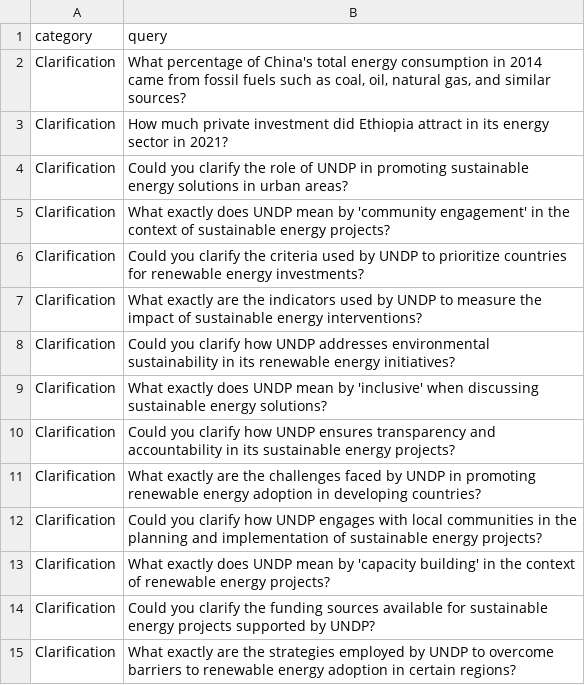
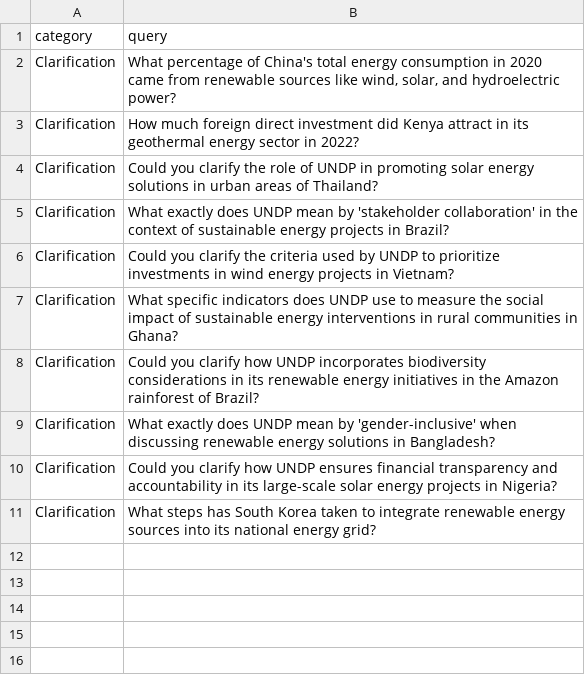
Before and after one commit to UNDP-Data/dsc-sea-ai-api, a CSV file: testing/queries/clarification.csv, drawn as a sheet.

```diff
--- a/testing/queries/clarification.csv
+++ b/testing/queries/clarification.csv
@@ -1,15 +1,11 @@
 category,query
-Clarification, "What percentage of China's total energy consumption in 2014 came from fossil fuels such as coal, oil, natural gas, and similar sources?"
-Clarification, "How much private investment did Ethiopia attract in its energy sector in 2021?"
-Clarification,"Could you clarify the role of UNDP in promoting sustainable energy solutions in urban areas?"
-Clarification,"What exactly does UNDP mean by 'community engagement' in the context of sustainable energy projects?"
-Clarification,"Could you clarify the criteria used by UNDP to prioritize countries for renewable energy investments?"
-Clarification,"What exactly are the indicators used by UNDP to measure the impact of sustainable energy interventions?"
-Clarification,"Could you clarify how UNDP addresses environmental sustainability in its renewable energy initiatives?"
-Clarification,"What exactly does UNDP mean by 'inclusive' when discussing sustainable energy solutions?"
-Clarification,"Could you clarify how UNDP ensures transparency and accountability in its sustainable energy projects?"
-Clarification,"What exactly are the challenges faced by UNDP in promoting renewable energy adoption in developing countries?"
-Clarification,"Could you clarify how UNDP engages with local communities in the planning and implementation of sustainable energy projects?"
-Clarification,"What exactly does UNDP mean by 'capacity building' in the context of renewable energy projects?"
-Clarification,"Could you clarify the funding sources available for sustainable energy projects supported by UNDP?"
-Clarification,"What exactly are the strategies employed by UNDP to overcome barriers to renewable energy adoption in certain regions?"
+Clarification,"What percentage of China's total energy consumption in 2020 came from renewable sources like wind, solar, and hydroelectric power?"
+Clarification,"How much foreign direct investment did Kenya attract in its geothermal energy sector in 2022?"
+Clarification,"Could you clarify the role of UNDP in promoting solar energy solutions in urban areas of Thailand?"
+Clarification,"What exactly does UNDP mean by 'stakeholder collaboration' in the context of sustainable energy projects in Brazil?"
+Clarification,"Could you clarify the criteria used by UNDP to prioritize investments in wind energy projects in Vietnam?"
+Clarification,"What specific indicators does UNDP use to measure the social impact of sustainable energy interventions in rural communities in Ghana?"
+Clarification,"Could you clarify how UNDP incorporates biodiversity considerations in its renewable energy initiatives in the Amazon rainforest of Brazil?"
+Clarification,"What exactly does UNDP mean by 'gender-inclusive' when discussing renewable energy solutions in Bangladesh?"
+Clarification,"Could you clarify how UNDP ensures financial transparency and accountability in its large-scale solar energy projects in Nigeria?"
+Clarification,"What steps has South Korea taken to integrate renewable energy sources into its national energy grid?"
```
Also changed, not shown: testing/queries/opinion.csv, 20 other files.
